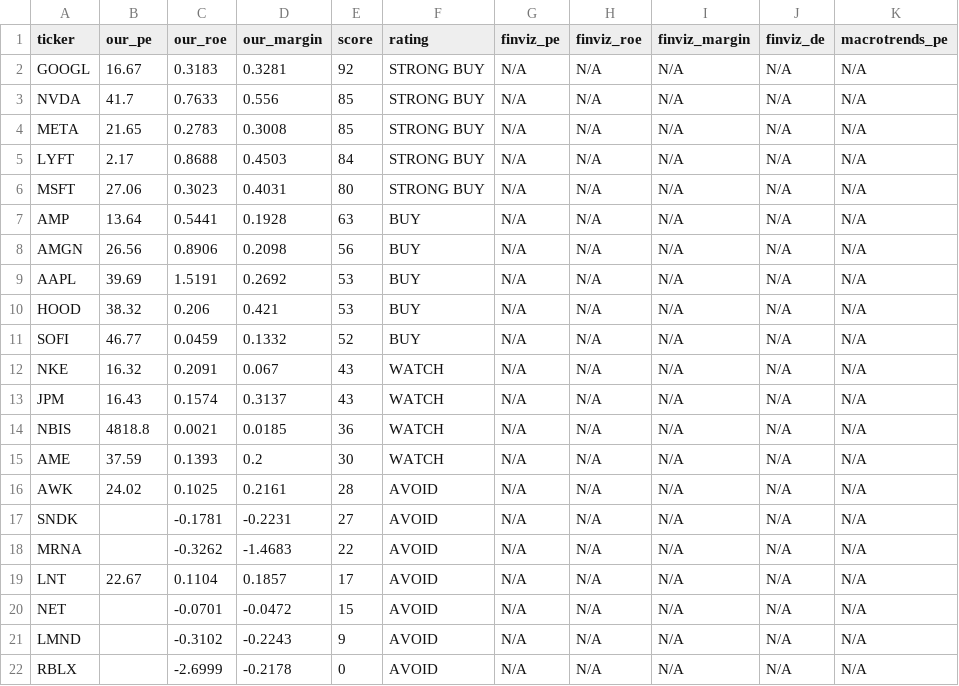
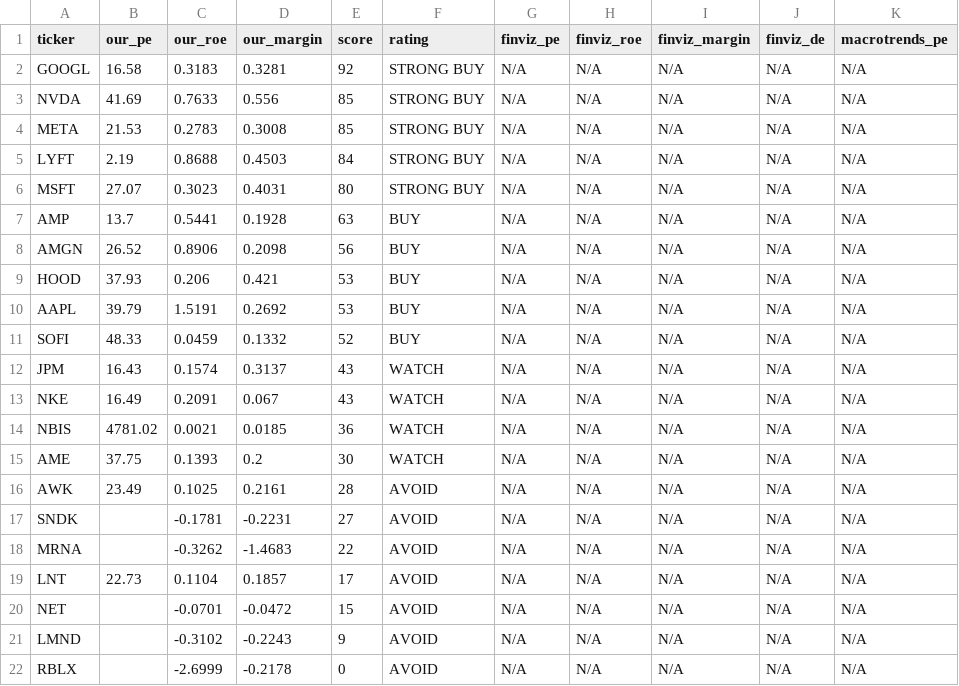
Before and after one commit to leafy-joyce-t/stock-tracker, a CSV file: data/comparison.csv, drawn as a sheet.

```diff
--- a/data/comparison.csv
+++ b/data/comparison.csv
@@ -1,20 +1,20 @@
 ticker,our_pe,our_roe,our_margin,score,rating,finviz_pe,finviz_roe,finviz_margin,finviz_de,macrotrends_pe
-GOOGL,16.67,0.3183,0.3281,92,STRONG BUY,N/A,N/A,N/A,N/A,N/A
-NVDA,41.7,0.7633,0.556,85,STRONG BUY,N/A,N/A,N/A,N/A,N/A
-META,21.65,0.2783,0.3008,85,STRONG BUY,N/A,N/A,N/A,N/A,N/A
-LYFT,2.17,0.8688,0.4503,84,STRONG BUY,N/A,N/A,N/A,N/A,N/A
-MSFT,27.06,0.3023,0.4031,80,STRONG BUY,N/A,N/A,N/A,N/A,N/A
-AMP,13.64,0.5441,0.1928,63,BUY,N/A,N/A,N/A,N/A,N/A
-AMGN,26.56,0.8906,0.2098,56,BUY,N/A,N/A,N/A,N/A,N/A
-AAPL,39.69,1.5191,0.2692,53,BUY,N/A,N/A,N/A,N/A,N/A
-HOOD,38.32,0.206,0.421,53,BUY,N/A,N/A,N/A,N/A,N/A
-SOFI,46.77,0.0459,0.1332,52,BUY,N/A,N/A,N/A,N/A,N/A
-NKE,16.32,0.2091,0.067,43,WATCH,N/A,N/A,N/A,N/A,N/A
+GOOGL,16.58,0.3183,0.3281,92,STRONG BUY,N/A,N/A,N/A,N/A,N/A
+NVDA,41.69,0.7633,0.556,85,STRONG BUY,N/A,N/A,N/A,N/A,N/A
+META,21.53,0.2783,0.3008,85,STRONG BUY,N/A,N/A,N/A,N/A,N/A
+LYFT,2.19,0.8688,0.4503,84,STRONG BUY,N/A,N/A,N/A,N/A,N/A
+MSFT,27.07,0.3023,0.4031,80,STRONG BUY,N/A,N/A,N/A,N/A,N/A
+AMP,13.7,0.5441,0.1928,63,BUY,N/A,N/A,N/A,N/A,N/A
+AMGN,26.52,0.8906,0.2098,56,BUY,N/A,N/A,N/A,N/A,N/A
+HOOD,37.93,0.206,0.421,53,BUY,N/A,N/A,N/A,N/A,N/A
+AAPL,39.79,1.5191,0.2692,53,BUY,N/A,N/A,N/A,N/A,N/A
+SOFI,48.33,0.0459,0.1332,52,BUY,N/A,N/A,N/A,N/A,N/A
 JPM,16.43,0.1574,0.3137,43,WATCH,N/A,N/A,N/A,N/A,N/A
-NBIS,4818.8,0.0021,0.0185,36,WATCH,N/A,N/A,N/A,N/A,N/A
-AME,37.59,0.1393,0.2,30,WATCH,N/A,N/A,N/A,N/A,N/A
-AWK,24.02,0.1025,0.2161,28,AVOID,N/A,N/A,N/A,N/A,N/A
+NKE,16.49,0.2091,0.067,43,WATCH,N/A,N/A,N/A,N/A,N/A
+NBIS,4781.02,0.0021,0.0185,36,WATCH,N/A,N/A,N/A,N/A,N/A
+AME,37.75,0.1393,0.2,30,WATCH,N/A,N/A,N/A,N/A,N/A
+AWK,23.49,0.1025,0.2161,28,AVOID,N/A,N/A,N/A,N/A,N/A
 SNDK,,-0.1781,-0.2231,27,AVOID,N/A,N/A,N/A,N/A,N/A
 MRNA,,-0.3262,-1.4683,22,AVOID,N/A,N/A,N/A,N/A,N/A
-LNT,22.67,0.1104,0.1857,17,AVOID,N/A,N/A,N/A,N/A,N/A
+LNT,22.73,0.1104,0.1857,17,AVOID,N/A,N/A,N/A,N/A,N/A
 NET,,-0.0701,-0.0472,15,AVOID,N/A,N/A,N/A,N/A,N/A
```
Also changed, not shown: data/calculated_ratios.csv, data/risk_signals.csv, 23 other files.
